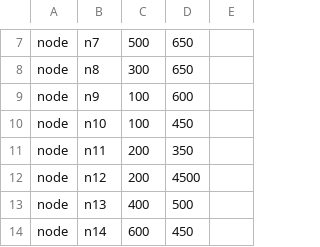
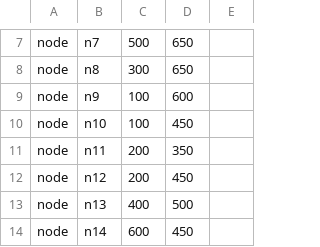
Before and after one commit to QuimTorra/CitySimulator, a CSV file: TCSim/Data/csv_provaLONDRES.csv, drawn as a sheet; only a part is shown, gaps mark what is left out.

```diff
--- a/TCSim/Data/csv_provaLONDRES.csv
+++ b/TCSim/Data/csv_provaLONDRES.csv
@@ -11,3 +11,3 @@ node,n10,100,450,
 node,n11,200,350,
-node,n12,200,4500,
+node,n12,200,450,
 node,n13,400,500,
```
Also changed, not shown: 7 other files.
